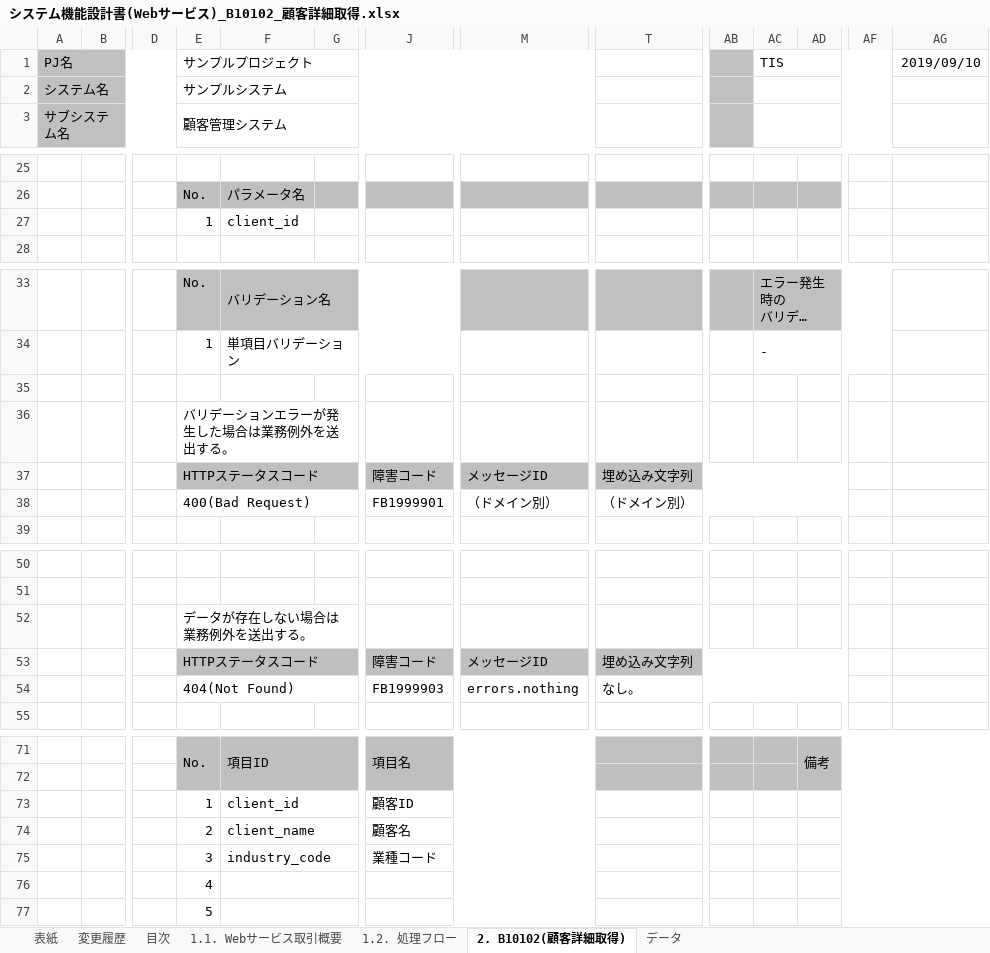
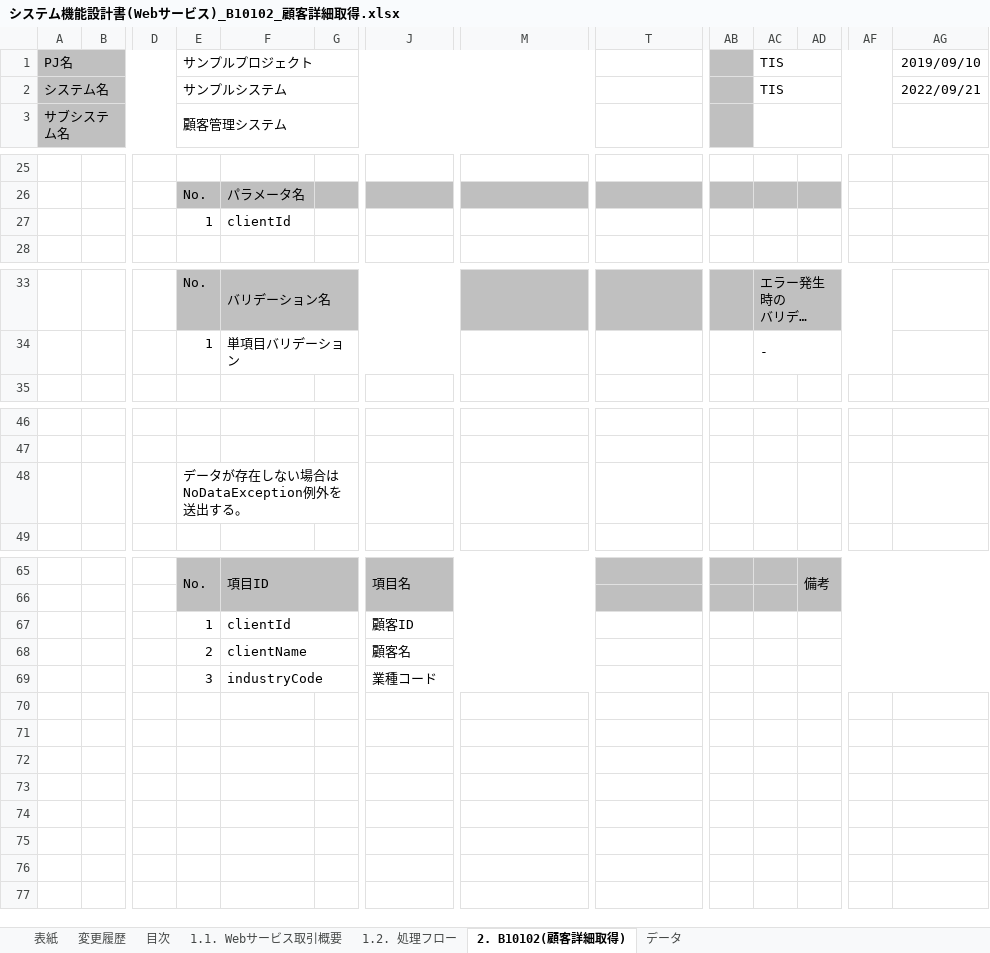
Before and after one commit to Fintan-contents/nablarch-system-development-guide, an Excel workbook: サンプルプロジェクト/設計書/B1_顧客管理システム/030_アプリ設計/010_システム機能設計/システム機能設計書(Webサービス)_B10102_顧客詳細取得.xlsx, sheet 2. B10102(顧客詳細取得), drawn as a sheet; only a part is shown, gaps mark what is left out; long unchanged cells end in …; values as stored, in another font and other column widths than the file's, no borders; removed rows and columns are numbered as before the commit, all else as after; rows hold the shown columns only; the diff names each change by its address in the sheet, - before the commit and + after, or states it on an @@ line.

```diff
--- a/サンプルプロジェクト/設計書/B1_顧客管理システム/030_アプリ設計/010_システム機能設計/システム機能設計書(Webサービス)_B10102_顧客詳細取得.xlsx (sheet 2. B10102(顧客詳細取得))
+++ b/サンプルプロジェクト/設計書/B1_顧客管理システム/030_アプリ設計/010_システム機能設計/システム機能設計書(Webサービス)_B10102_顧客詳細取得.xlsx (sheet 2. B10102(顧客詳細取得))
-AC2: (empty)
+AC2: TIS
-AG2: (empty)
+AG2: 2022/09/21
-F27: client_id
+F27: clientId
-row 35: (empty)
-row 36:  |  |  | バリデーションエラーが発生した場合は業務例外を送出する。
-row 37:  |  |  | HTTPステータスコード |  |  | 障害コード | メッセージID | 埋め込み文字列
-row 38:  |  |  | 400(Bad Request) |  |  | FB1999901 | （ドメイン別） | （ドメイン別）
-E48: データが存在しない場合は業務例外を送出する。
+E48: データが存在しない場合はNoDataException例外を送出する。
-row 53:  |  |  | HTTPステータスコード |  |  | 障害コード | メッセージID | 埋め込み文字列
-row 54:  |  |  | 404(Not Found) |  |  | FB1999903 | errors.nothing | なし。
-F67: client_id
+F67: clientId
-F68: client_name
+F68: clientName
-F69: industry_code
+F69: industryCode
-row 76:  |  |  | 4
-row 77:  |  |  | 5
```
Also changed, not shown: sheet 変更履歴, sheet 1.2. 処理フロー, sheet 1.1. Webサービス取引概要, sheet 表紙, sheet 目次, charts or pictures, サンプルプロジェクト/設計書/B1_顧客管理システム/030_アプリ設計/010_システム機能設計/システム機能設計書(Webサービス)_B10101_顧客検索.xlsx.
